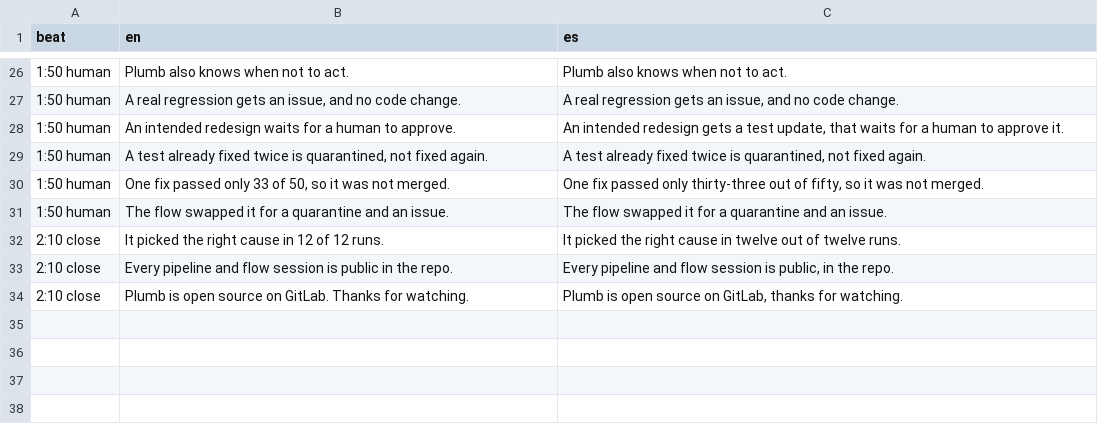
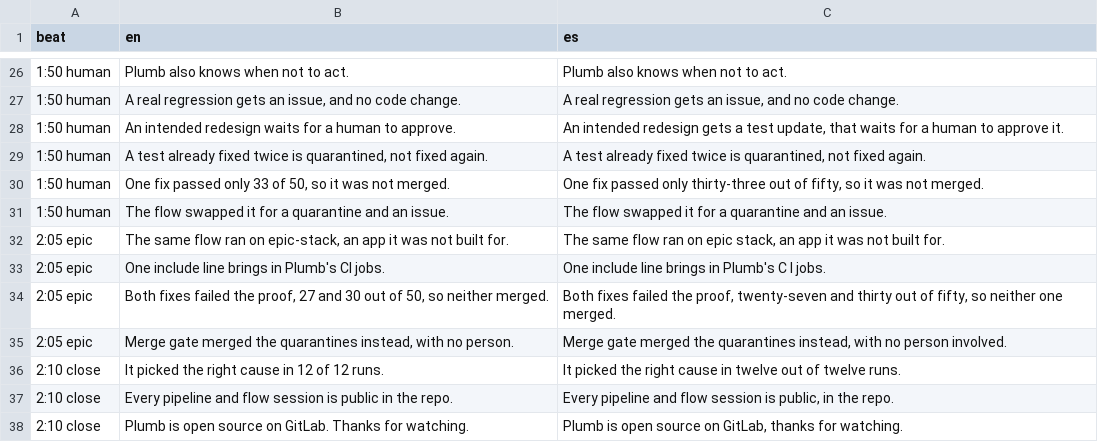
Before and after one commit to gmassello/plumb, a TSV file: video/script.tsv, drawn as a sheet; only a part is shown, gaps mark what is left out; the diff names each change by its address in the sheet, - before the commit and + after, or states it on an @@ line.

Commit message:
Demo video 2:23 (I6_9prWib8Q): red-pipeline overlay on the cold open and an epic-stack beat; link it everywhere and set the 2:02 cut private

```diff
--- a/video/script.tsv
+++ b/video/script.tsv
+row 32: 2:05 epic | The same flow ran on epic-stack, an app it was not built for. | The same flow ran on epic stack, an app it was not built for.
+row 33: 2:05 epic | One include line brings in Plumb's CI jobs. | One include line brings in Plumb's C I jobs.
+row 34: 2:05 epic | Both fixes failed the proof, 27 and 30 out of 50, so neither merged. | Both fixes failed the proof, twenty-seven and thirty out of fifty, so neither one merged.
+row 35: 2:05 epic | Merge gate merged the quarantines instead, with no person. | Merge gate merged the quarantines instead, with no person involved.
```
Also changed, not shown: 8 other files.
